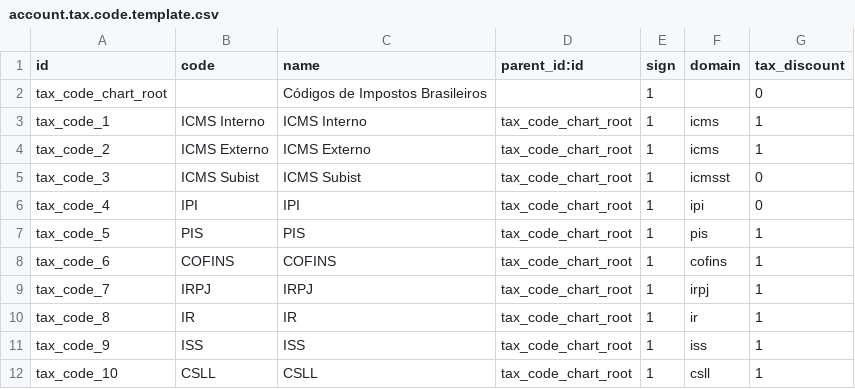
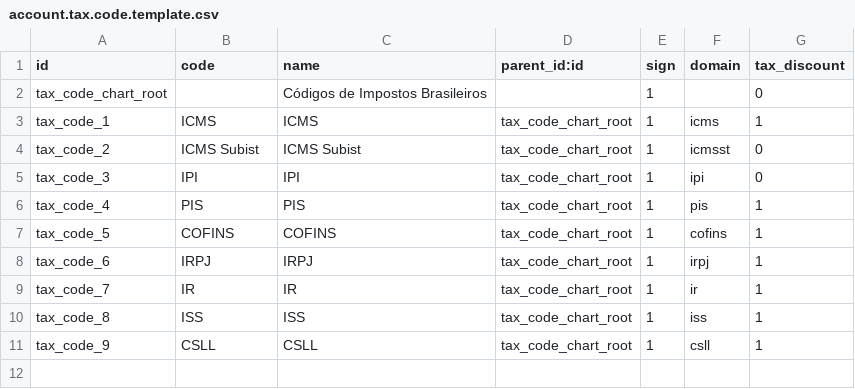
Before and after one commit to rflinhares/l10n_br_core, a CSV file: l10n_br/data/account.tax.code.template.csv, drawn as a sheet.

```diff
--- a/l10n_br/data/account.tax.code.template.csv
+++ b/l10n_br/data/account.tax.code.template.csv
@@ -2,11 +2,10 @@
 "tax_code_chart_root","","Códigos de Impostos Brasileiros","","1","",0
-"tax_code_1","ICMS Interno","ICMS Interno","tax_code_chart_root","1","icms",1
-"tax_code_2","ICMS Externo","ICMS Externo","tax_code_chart_root","1","icms",1
-"tax_code_3","ICMS Subist","ICMS Subist","tax_code_chart_root","1","icmsst",0
-"tax_code_4","IPI","IPI","tax_code_chart_root","1","ipi",0
-"tax_code_5","PIS","PIS","tax_code_chart_root","1","pis",1
-"tax_code_6","COFINS","COFINS","tax_code_chart_root","1","cofins",1
-"tax_code_7","IRPJ","IRPJ","tax_code_chart_root","1","irpj",1
-"tax_code_8","IR","IR","tax_code_chart_root","1","ir",1
-"tax_code_9","ISS","ISS","tax_code_chart_root","1","iss",1
-"tax_code_10","CSLL","CSLL","tax_code_chart_root","1","csll",1
+"tax_code_1","ICMS","ICMS","tax_code_chart_root","1","icms",1
+"tax_code_2","ICMS Subist","ICMS Subist","tax_code_chart_root","1","icmsst",0
+"tax_code_3","IPI","IPI","tax_code_chart_root","1","ipi",0
+"tax_code_4","PIS","PIS","tax_code_chart_root","1","pis",1
+"tax_code_5","COFINS","COFINS","tax_code_chart_root","1","cofins",1
+"tax_code_6","IRPJ","IRPJ","tax_code_chart_root","1","irpj",1
+"tax_code_7","IR","IR","tax_code_chart_root","1","ir",1
+"tax_code_8","ISS","ISS","tax_code_chart_root","1","iss",1
+"tax_code_9","CSLL","CSLL","tax_code_chart_root","1","csll",1
```
Also changed, not shown: 9 other files.
